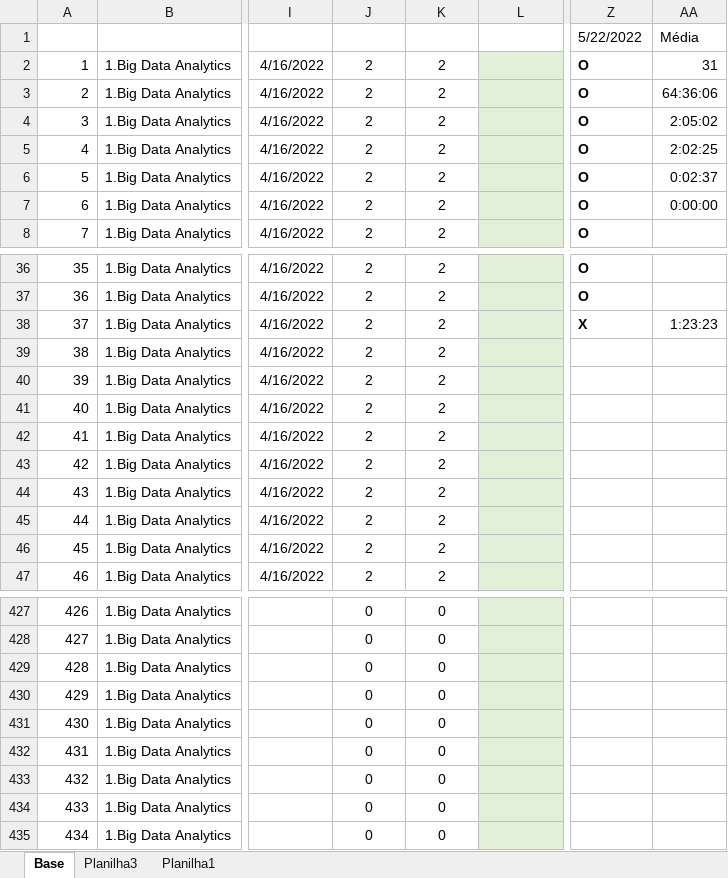
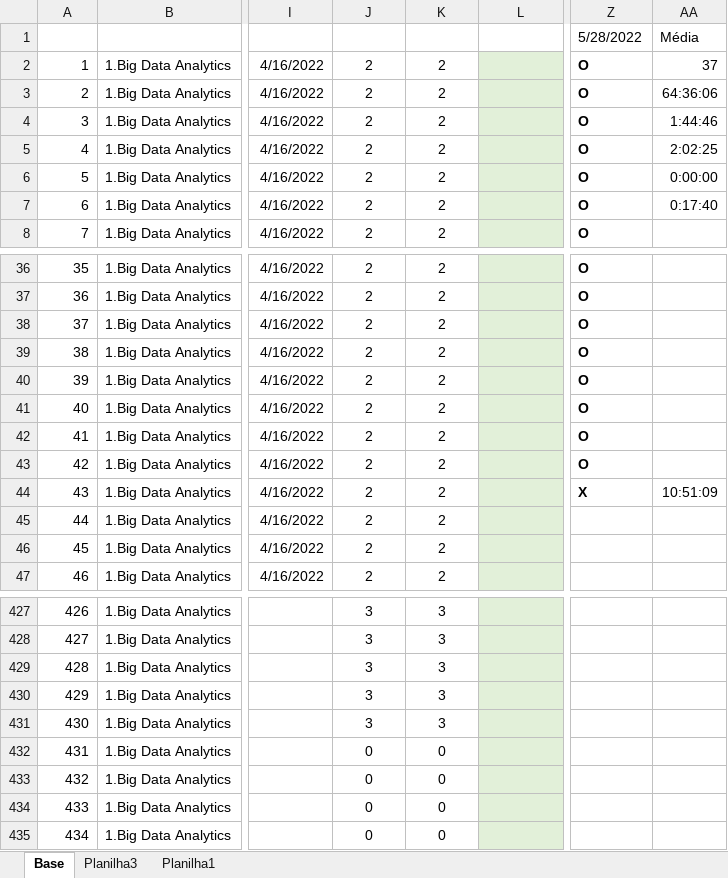
Before and after one commit to davijbueno/Portifolio, an Excel workbook: Acompanhamento_Estudo/Base_Original/Cronograma.xlsx, sheet Base, drawn as a sheet; only a part is shown, gaps mark what is left out; values as stored, in another font and other column widths than the file's, no borders; conditional formats and table styles not drawn; the diff covers the shown part only; the diff names each change by its address in the sheet, - before the commit and + after, or states it on an @@ line.

```diff
--- a/Acompanhamento_Estudo/Base_Original/Cronograma.xlsx (sheet Base)
+++ b/Acompanhamento_Estudo/Base_Original/Cronograma.xlsx (sheet Base)
-Z1: 5/22/2022
+Z1: 5/28/2022
-AA2 (Média): 31
+AA2 (Média): 37
-AA4 (Média): 2:05:02
+AA4 (Média): 1:44:46
-AA6 (Média): 0:02:37
+AA6 (Média): 0:00:00
-AA7 (Média): 0:00:00
+AA7 (Média): 0:17:40
-Z38 (5/28/2022): X
+Z38 (5/28/2022): O
-AA38 (Média): 1:23:23
+AA38 (Média): (empty)
-Z39:Z43 (5/28/2022): (empty)
+Z39:Z43 (5/28/2022): O
-Z44 (5/28/2022): (empty)
+Z44 (5/28/2022): X
-AA44 (Média): (empty)
+AA44 (Média): 10:51:09
-J427:J431 (Check 1): 0
+J427:J431 (Check 1): 3
-K427:K431 (Check 2): 0
+K427:K431 (Check 2): 3
```
Also changed, not shown: 108 edited cells elsewhere in this sheet, Acompanhamento_Estudo/Base_Trabalho/Cronograma.xlsx.
